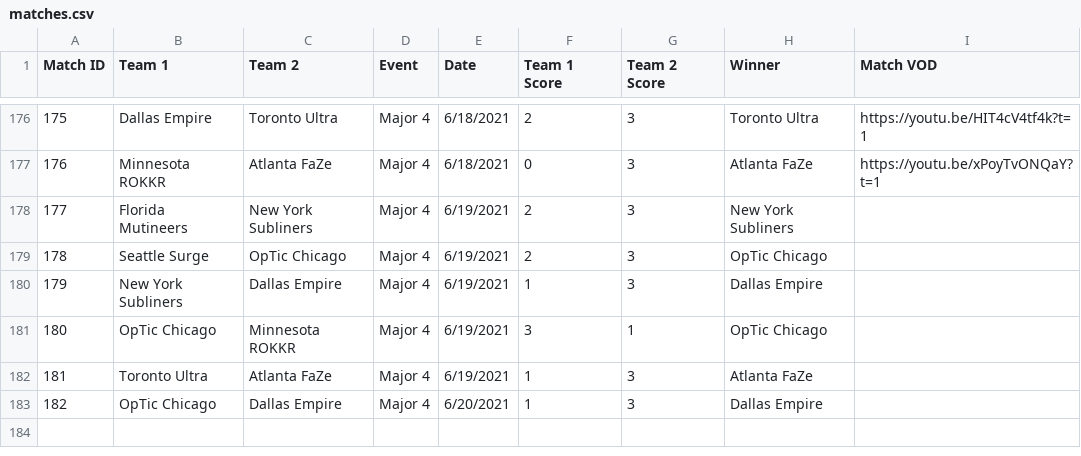
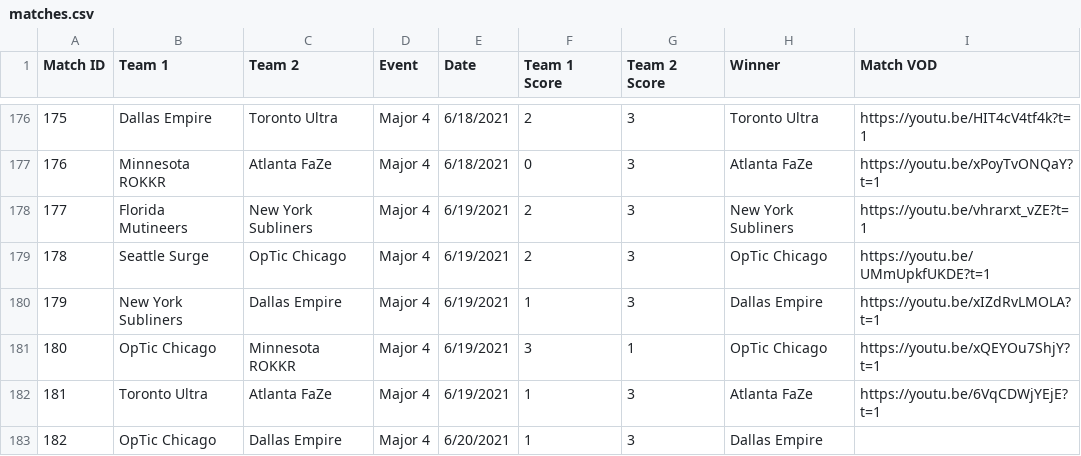
Before and after one commit to cford23/cod-stats-tool, a CSV file: data/matches.csv, drawn as a sheet; only a part is shown, gaps mark what is left out.

```diff
--- a/data/matches.csv
+++ b/data/matches.csv
@@ -177,7 +177,7 @@ Match ID,Team 1,Team 2,Event,Date,Team 1 Score,Team 2 Score,Winner,Match VOD
 176,Minnesota ROKKR,Atlanta FaZe,Major 4,6/18/2021,0,3,Atlanta FaZe,https://youtu.be/xPoyTvONQaY?t=1
-177,Florida Mutineers,New York Subliners,Major 4,6/19/2021,2,3,New York Subliners
-178,Seattle Surge,OpTic Chicago,Major 4,6/19/2021,2,3,OpTic Chicago
-179,New York Subliners,Dallas Empire,Major 4,6/19/2021,1,3,Dallas Empire
-180,OpTic Chicago,Minnesota ROKKR,Major 4,6/19/2021,3,1,OpTic Chicago
-181,Toronto Ultra,Atlanta FaZe,Major 4,6/19/2021,1,3,Atlanta FaZe
+177,Florida Mutineers,New York Subliners,Major 4,6/19/2021,2,3,New York Subliners,https://youtu.be/vhrarxt_vZE?t=1
+178,Seattle Surge,OpTic Chicago,Major 4,6/19/2021,2,3,OpTic Chicago,https://youtu.be/UMmUpkfUKDE?t=1
+179,New York Subliners,Dallas Empire,Major 4,6/19/2021,1,3,Dallas Empire,https://youtu.be/xIZdRvLMOLA?t=1
+180,OpTic Chicago,Minnesota ROKKR,Major 4,6/19/2021,3,1,OpTic Chicago,https://youtu.be/xQEYOu7ShjY?t=1
+181,Toronto Ultra,Atlanta FaZe,Major 4,6/19/2021,1,3,Atlanta FaZe,https://youtu.be/6VqCDWjYEjE?t=1
 182,OpTic Chicago,Dallas Empire,Major 4,6/20/2021,1,3,Dallas Empire
```
Also changed, not shown: data/maps.csv.
